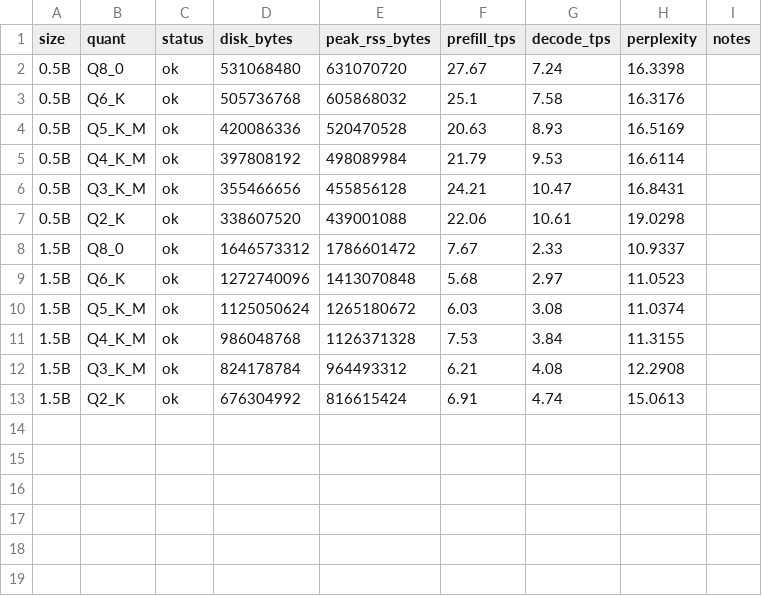
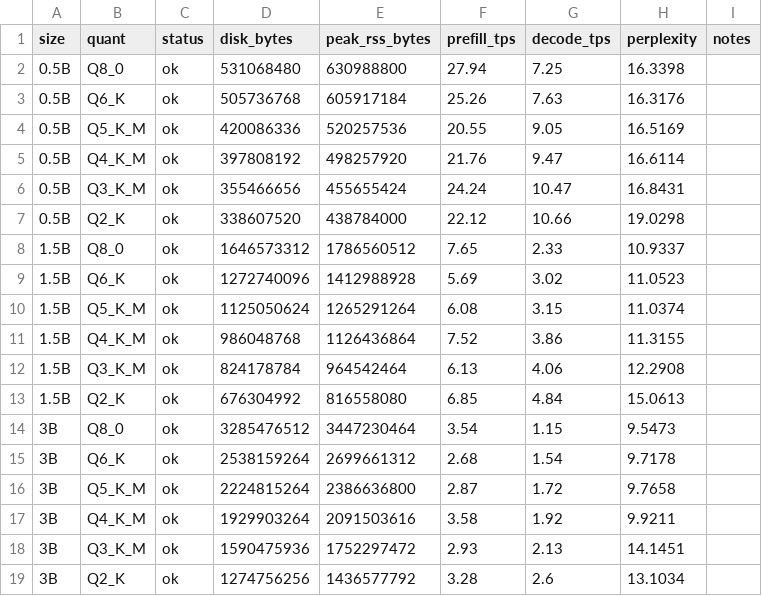
Before and after one commit to azhkyaw/faraday-pi, a CSV file: results/sweep/sweep.csv, drawn as a sheet.

```diff
--- a/results/sweep/sweep.csv
+++ b/results/sweep/sweep.csv
@@ -1,13 +1,19 @@
 size,quant,status,disk_bytes,peak_rss_bytes,prefill_tps,decode_tps,perplexity,notes
-0.5B,Q8_0,ok,531068480,631070720,27.67,7.24,16.3398,
-0.5B,Q6_K,ok,505736768,605868032,25.1,7.58,16.3176,
-0.5B,Q5_K_M,ok,420086336,520470528,20.63,8.93,16.5169,
-0.5B,Q4_K_M,ok,397808192,498089984,21.79,9.53,16.6114,
-0.5B,Q3_K_M,ok,355466656,455856128,24.21,10.47,16.8431,
-0.5B,Q2_K,ok,338607520,439001088,22.06,10.61,19.0298,
-1.5B,Q8_0,ok,1646573312,1786601472,7.67,2.33,10.9337,
-1.5B,Q6_K,ok,1272740096,1413070848,5.68,2.97,11.0523,
-1.5B,Q5_K_M,ok,1125050624,1265180672,6.03,3.08,11.0374,
-1.5B,Q4_K_M,ok,986048768,1126371328,7.53,3.84,11.3155,
-1.5B,Q3_K_M,ok,824178784,964493312,6.21,4.08,12.2908,
-1.5B,Q2_K,ok,676304992,816615424,6.91,4.74,15.0613,
+0.5B,Q8_0,ok,531068480,630988800,27.94,7.25,16.3398,
+0.5B,Q6_K,ok,505736768,605917184,25.26,7.63,16.3176,
+0.5B,Q5_K_M,ok,420086336,520257536,20.55,9.05,16.5169,
+0.5B,Q4_K_M,ok,397808192,498257920,21.76,9.47,16.6114,
+0.5B,Q3_K_M,ok,355466656,455655424,24.24,10.47,16.8431,
+0.5B,Q2_K,ok,338607520,438784000,22.12,10.66,19.0298,
+1.5B,Q8_0,ok,1646573312,1786560512,7.65,2.33,10.9337,
+1.5B,Q6_K,ok,1272740096,1412988928,5.69,3.02,11.0523,
+1.5B,Q5_K_M,ok,1125050624,1265291264,6.08,3.15,11.0374,
+1.5B,Q4_K_M,ok,986048768,1126436864,7.52,3.86,11.3155,
+1.5B,Q3_K_M,ok,824178784,964542464,6.13,4.06,12.2908,
+1.5B,Q2_K,ok,676304992,816558080,6.85,4.84,15.0613,
+3B,Q8_0,ok,3285476512,3447230464,3.54,1.15,9.5473,
+3B,Q6_K,ok,2538159264,2699661312,2.68,1.54,9.7178,
+3B,Q5_K_M,ok,2224815264,2386636800,2.87,1.72,9.7658,
+3B,Q4_K_M,ok,1929903264,2091503616,3.58,1.92,9.9211,
+3B,Q3_K_M,ok,1590475936,1752297472,2.93,2.13,14.1451,
+3B,Q2_K,ok,1274756256,1436577792,3.28,2.6,13.1034,
```
Also changed, not shown: 6 other files.
